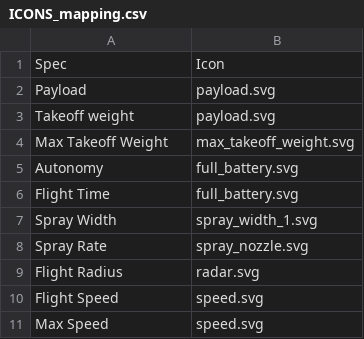
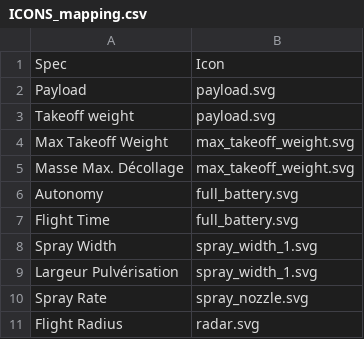
Before and after one commit to HeNeArKrXeRn0/ED_Website, a CSV file: assets/data_input/ICONS_mapping.csv, drawn as a sheet; only a part is shown; the shorter side is filled out with more unchanged rows; the diff names each change by its address in the sheet, - before the commit and + after, or states it on an @@ line.

Commit message:
icons update

```diff
--- a/assets/data_input/ICONS_mapping.csv
+++ b/assets/data_input/ICONS_mapping.csv
+row 5: Masse Max. Décollage | max_takeoff_weight.svg
+row 9: Largeur Pulvérisation | spray_width_1.svg
```
Also changed, not shown: 4 other files.
